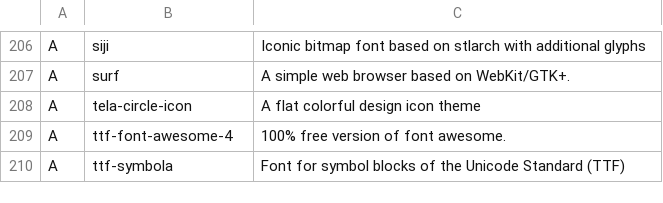
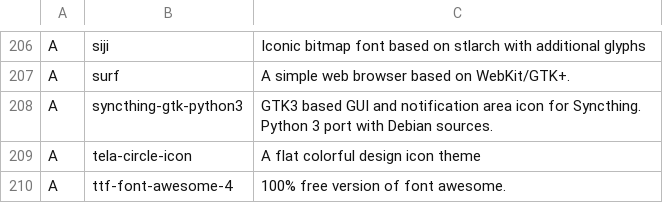
Before and after one commit to L1minus1/dotfiles, a CSV file: pkgList.csv, drawn as a sheet; only a part is shown, gaps mark what is left out; the shorter side is filled out with more unchanged rows; the diff names each change by its address in the sheet, - before the commit and + after, or states it on an @@ line.

Commit message:
automatic commit

```diff
--- a/pkgList.csv
+++ b/pkgList.csv
+row 208: A | syncthing-gtk-python3 | GTK3 based GUI and notification area icon for Syncthing. Python 3 port with Debian sources.
```
